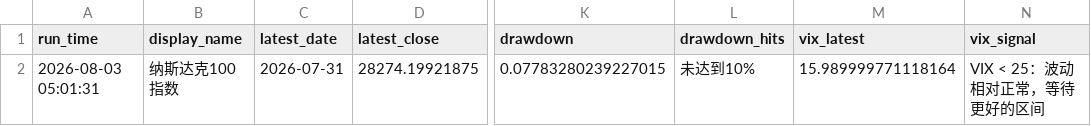
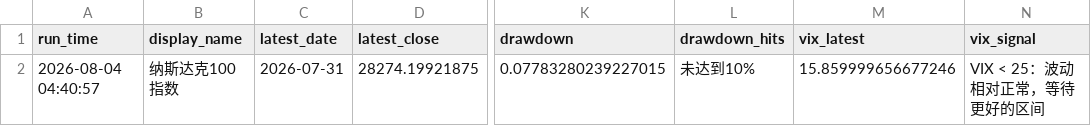
Before and after one commit to Sara4403/nasdaq_vix_daily_monitor, a CSV file: nasdaq_vix_monitor_summary.csv, drawn as a sheet; only a part is shown, gaps mark what is left out; the diff names each change by its address in the sheet, - before the commit and + after, or states it on an @@ line.

```diff
--- a/nasdaq_vix_monitor_summary.csv
+++ b/nasdaq_vix_monitor_summary.csv
-A2 (run_time): 2026-08-03 05:01:31
+A2 (run_time): 2026-08-04 04:40:57
-M2 (vix_latest): 15.989999771118164
+M2 (vix_latest): 15.859999656677246
```
Also changed, not shown: nasdaq_vix_daily_data.csv, 1 other file.
